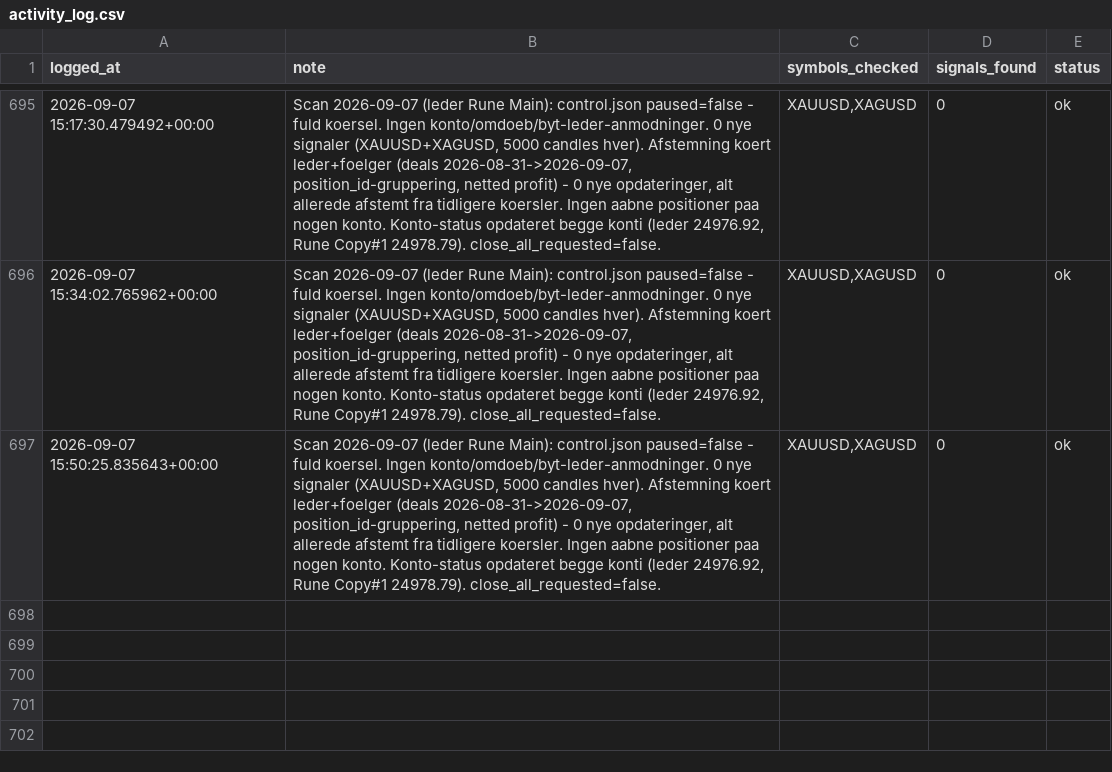
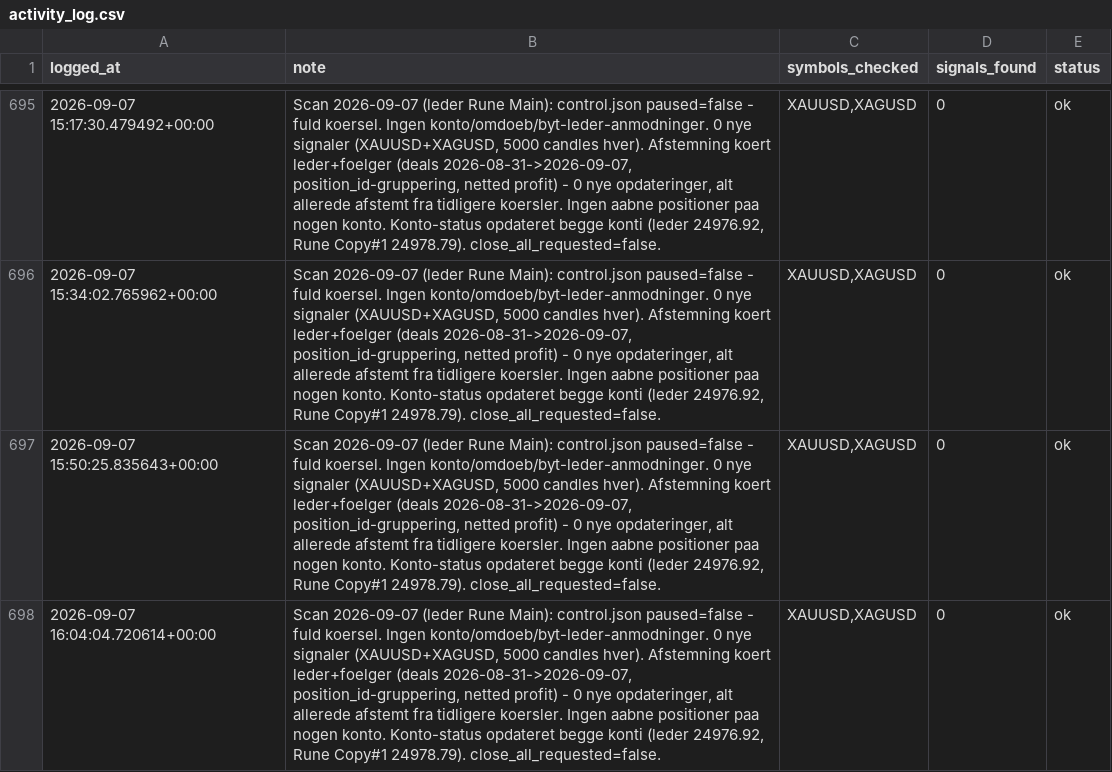
Before and after one commit to Runetherune/trading-dashboard, a CSV file: activity_log.csv, drawn as a sheet; only a part is shown, gaps mark what is left out; the diff names each change by its address in the sheet, - before the commit and + after, or states it on an @@ line.

Commit message:
Scan 2026-09-07 (leder Rune Main): control.json paused=false - fuld koersel. Ingen konto/omdoeb/byt-leder-anmodninger. 0 nye signaler (XAUUSD+XAGUSD, 5000 candles hver). Afstemning koert leder+foelger (deals 2026-08-31->2026-09-07, position_id-gruppering, netted profit) - 0 nye opdateringer, alt allerede afstemt fra tidligere koersler. Ingen aabne positioner paa nogen konto. Konto-status opdateret begge konti (leder 24976.92, Rune Copy#1 24978.79). close_all_requested=false.

```diff
--- a/activity_log.csv
+++ b/activity_log.csv
+row 698: 2026-09-07 16:04:04.720614+00:00 | Scan 2026-09-07 (leder Rune Main): control.json paused=false - fuld koersel. Ingen konto/omdoeb/byt-leder-anmodninger. 0 nye signaler (XAUUSD+XAGUSD, 5000 candles hver). Afstemning koert leder+foelger (deals 2026-08-31->2026-09-07, position_id-gruppering, netted profit) - 0 nye opdateringer, alt allerede afstemt fra tidligere koersler. Ingen aabne positioner paa nogen konto. Konto-status opdateret begge konti (leder 24976.92, Rune Copy#1 24978.79). close_all_requested=false. | XAUUSD,XAGUSD | 0 | ok
```
Also changed, not shown: account_status.csv, 1 other file.
